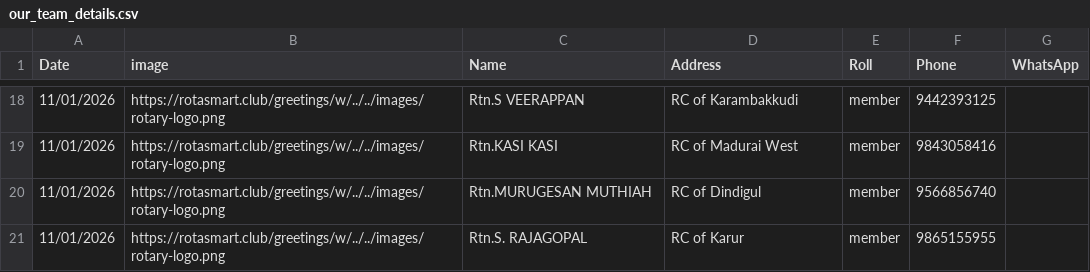
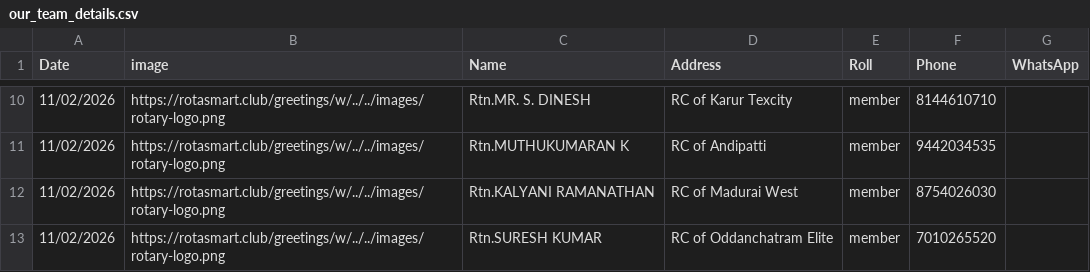
Before and after one commit to amuthap/wedding_automation, a CSV file: our_team_details.csv, drawn as a sheet; only a part is shown, gaps mark what is left out; the diff covers the shown part only.

```diff
--- a/our_team_details.csv
+++ b/our_team_details.csv
@@ -18,4 +10,4 @@ Date,image,Name,Address,Roll,Phone,WhatsApp
-11/01/2026,https://rotasmart.club/greetings/w/../../images/rotary-logo.png,Rtn.S VEERAPPAN,RC of Karambakkudi,member,9442393125,
-11/01/2026,https://rotasmart.club/greetings/w/../../images/rotary-logo.png,Rtn.KASI KASI,RC of Madurai West,member,9843058416,
-11/01/2026,https://rotasmart.club/greetings/w/../../images/rotary-logo.png,Rtn.MURUGESAN MUTHIAH,RC of Dindigul,member,9566856740,
-11/01/2026,https://rotasmart.club/greetings/w/../../images/rotary-logo.png,Rtn.S. RAJAGOPAL,RC of Karur,member,9865155955,
+11/02/2026,https://rotasmart.club/greetings/w/../../images/rotary-logo.png,Rtn.MR. S. DINESH,RC of Karur Texcity,member,8144610710,
+11/02/2026,https://rotasmart.club/greetings/w/../../images/rotary-logo.png,Rtn.MUTHUKUMARAN K,RC of Andipatti,member,9442034535,
+11/02/2026,https://rotasmart.club/greetings/w/../../images/rotary-logo.png,Rtn.KALYANI RAMANATHAN,RC of Madurai West,member,8754026030,
+11/02/2026,https://rotasmart.club/greetings/w/../../images/rotary-logo.png,Rtn.SURESH KUMAR,RC of Oddanchatram Elite,member,7010265520,
```
Also changed, not shown: 4 added rows, 12 removed rows and 16 edited cells elsewhere in this file, 46 other files.
